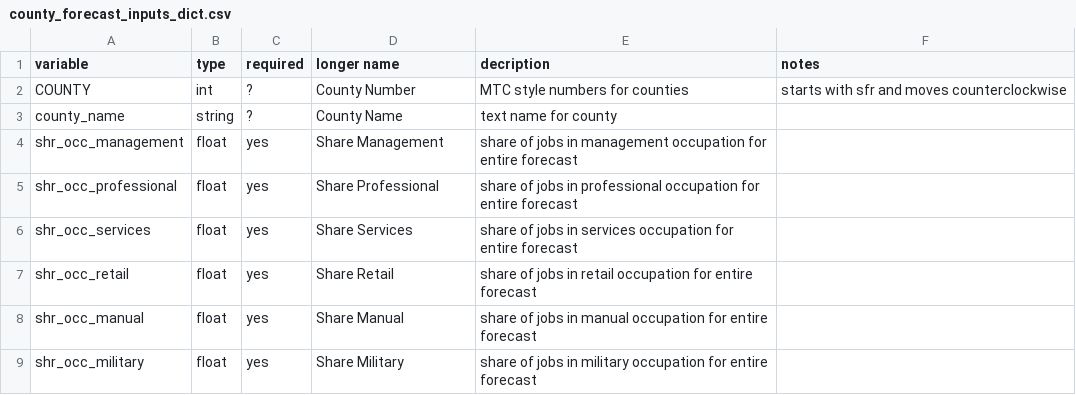
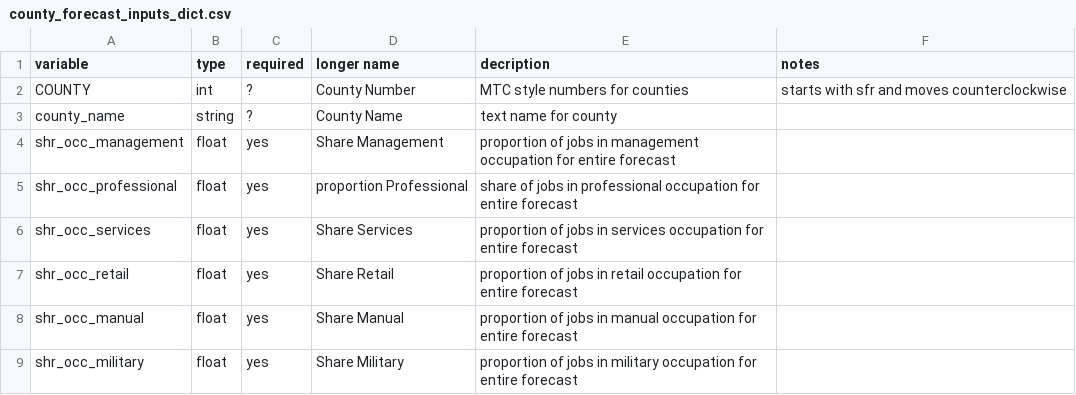
Before and after one commit to akselx/regional_forecast, a CSV file: to_baus/meta/county_forecast_inputs_dict.csv, drawn as a sheet.

Commit message:
Update county_forecast_inputs_dict.csv

```diff
--- a/to_baus/meta/county_forecast_inputs_dict.csv
+++ b/to_baus/meta/county_forecast_inputs_dict.csv
@@ -3,7 +3,7 @@ COUNTY, int, ?, County Number, MTC style numbers for counties, starts with sfr a
 county_name, string, ?, County Name, text name for county,
-shr_occ_management, float, yes, Share Management, share of jobs in management occupation for entire forecast,
-shr_occ_professional, float, yes, Share Professional, share of jobs in professional occupation for entire forecast,
-shr_occ_services, float, yes, Share Services, share of jobs in services occupation for entire forecast,
-shr_occ_retail, float, yes, Share Retail, share of jobs in retail occupation for entire forecast,
-shr_occ_manual, float, yes, Share Manual, share of jobs in manual occupation for entire forecast,
-shr_occ_military, float, yes, Share Military, share of jobs in military occupation for entire forecast,
+shr_occ_management, float, yes, Share Management, proportion of jobs in management occupation for entire forecast,
+shr_occ_professional, float, yes, proportion Professional, share of jobs in professional occupation for entire forecast,
+shr_occ_services, float, yes, Share Services, proportion of jobs in services occupation for entire forecast,
+shr_occ_retail, float, yes, Share Retail, proportion of jobs in retail occupation for entire forecast,
+shr_occ_manual, float, yes, Share Manual, proportion of jobs in manual occupation for entire forecast,
+shr_occ_military, float, yes, Share Military, proportion of jobs in military occupation for entire forecast,
```
